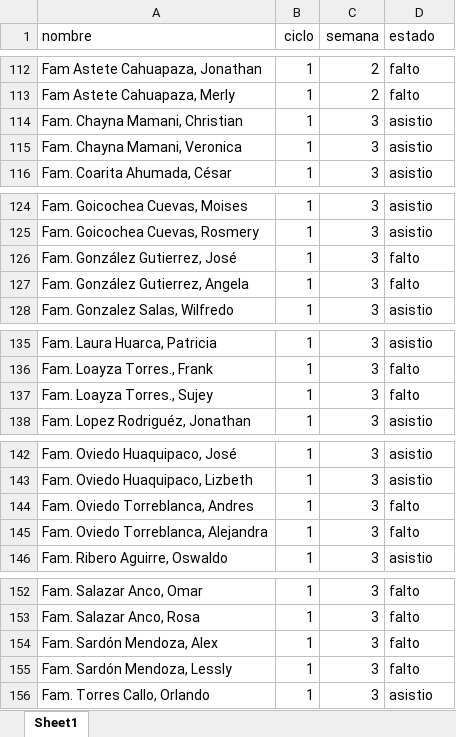
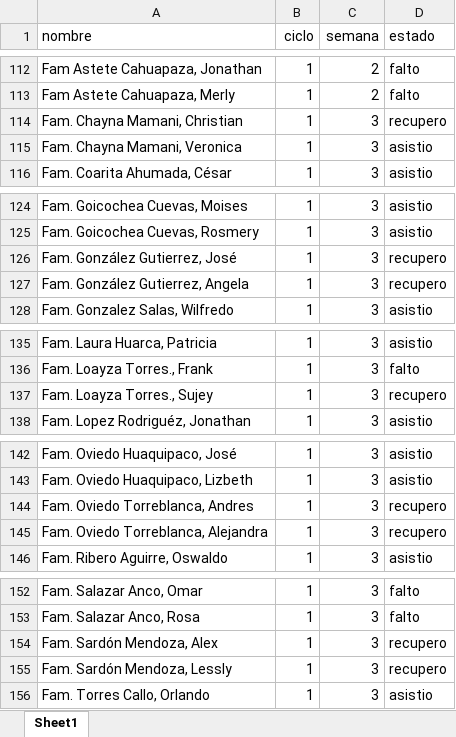
Before and after one commit to HeberthDCM/Asistencia, an Excel workbook: DATA/Asistencias.xlsx, sheet Sheet1, drawn as a sheet; only a part is shown, gaps mark what is left out; values as stored, in another font and other column widths than the file's, no borders; table styles not drawn; the diff covers the shown part only; the diff names each change by its address in the sheet, - before the commit and + after, or states it on an @@ line.

```diff
--- a/DATA/Asistencias.xlsx (sheet Sheet1)
+++ b/DATA/Asistencias.xlsx (sheet Sheet1)
-D114 (estado): asistio
+D114 (estado): recupero
-D126:D127 (estado): falto
+D126:D127 (estado): recupero
-D137 (estado): falto
+D137 (estado): recupero
-D144:D145 (estado): falto
+D144:D145 (estado): recupero
-D154:D155 (estado): falto
+D154:D155 (estado): recupero
```
Also changed, not shown: 56 added rows elsewhere in this sheet.
